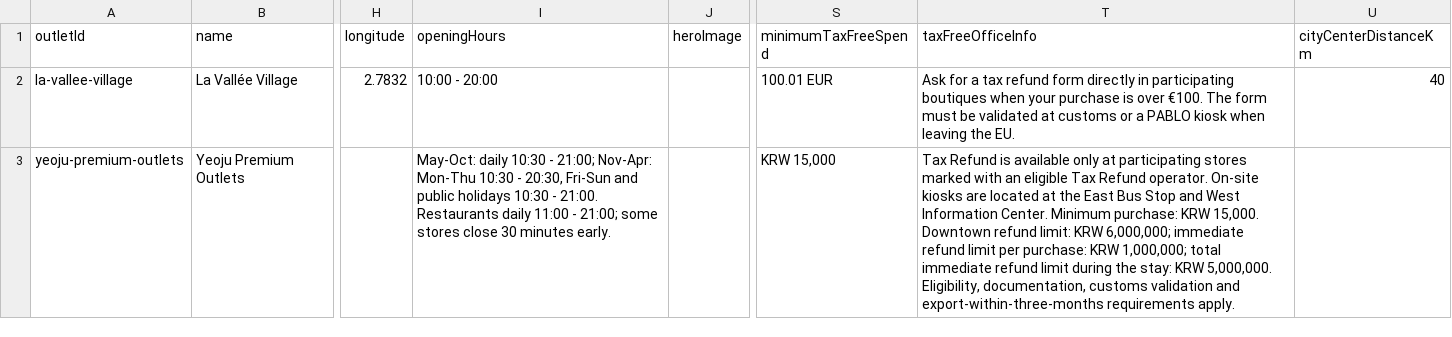
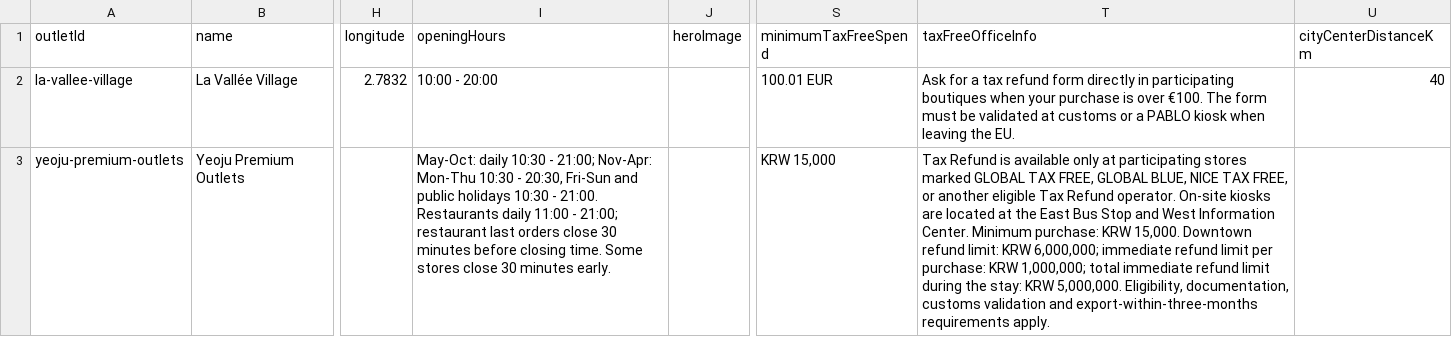
Before and after one commit to emirhandmr93/my-outlet-guide, a CSV file: MasterData/Outlets.csv, drawn as a sheet; only a part is shown, gaps mark what is left out; the diff names each change by its address in the sheet, - before the commit and + after, or states it on an @@ line.

Commit message:
Correct Yeoju hours and tax refund details

```diff
--- a/MasterData/Outlets.csv
+++ b/MasterData/Outlets.csv
-I3 (openingHours): …- 21:00; some stores close…
+I3 (openingHours): …- 21:00; restaurant last orders close 30 minutes before closing time. Some stores close…
-T3 (taxFreeOfficeInfo): …stores marked with an eligible Tax…
+T3 (taxFreeOfficeInfo): …stores marked GLOBAL TAX FREE, GLOBAL BLUE, NICE TAX FREE, or another eligible Tax…
```
Also changed, not shown: 2 other files.
